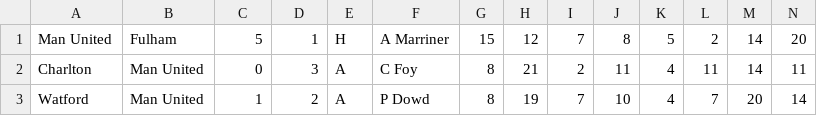
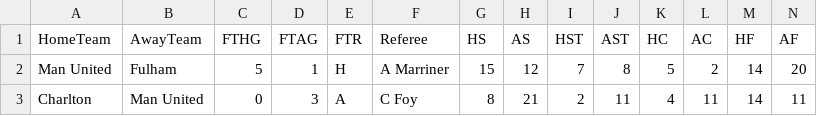
Before and after one commit to akaiz/English-premier-league-data-mining, a CSV file: teamaway.csv, drawn as a sheet; only a part is shown; the shorter side is filled out with more unchanged rows; rows hold the shown columns only; the diff names each change by its address in the sheet, - before the commit and + after, or states it on an @@ line.

Commit message:
predictor generator of all matches played by two teams finishedupdate

```diff
--- a/teamaway.csv
+++ b/teamaway.csv
+row 1: HomeTeam | AwayTeam | FTHG | FTAG | FTR | Referee | HS | AS | HST | AST | HC | AC | HF | AF
```
